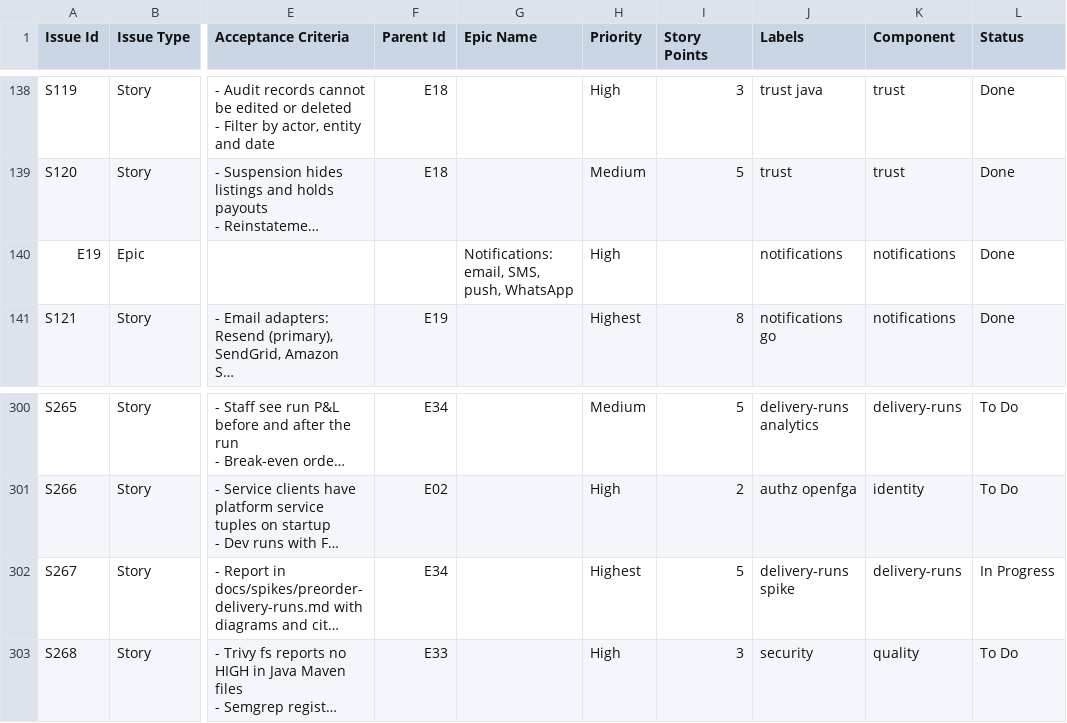
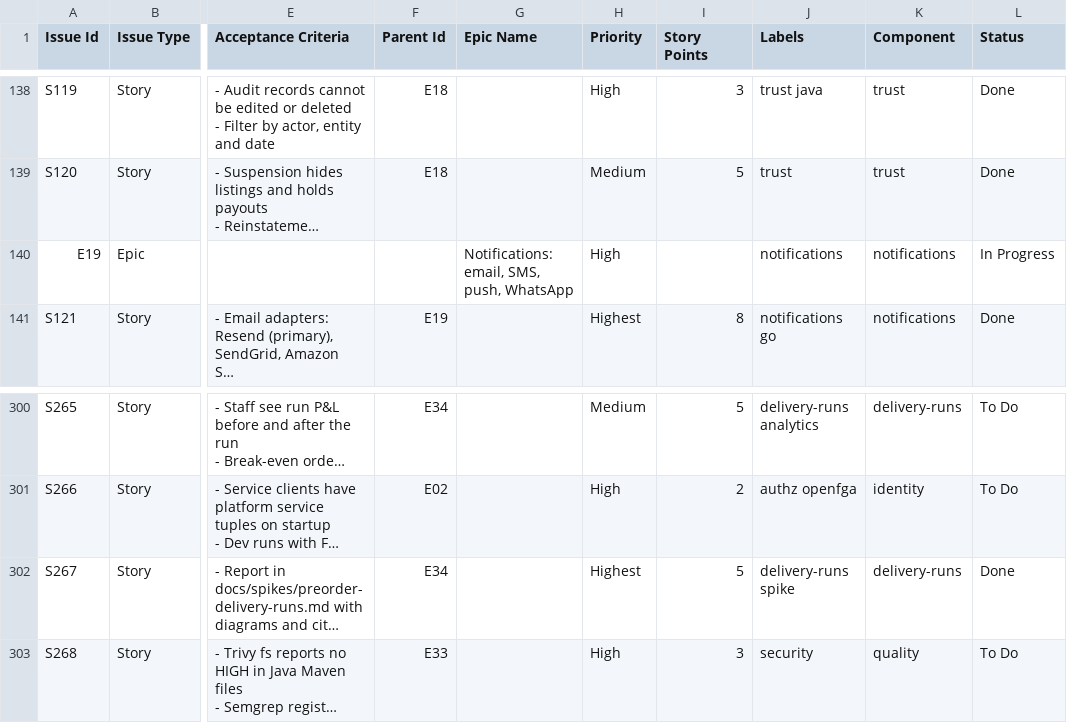
Before and after one commit to billionairedev24/diaspora-commerce, a CSV file: docs/backlog/backlog.csv, drawn as a sheet; only a part is shown, gaps mark what is left out; long unchanged cells end in …; the diff names each change by its address in the sheet, - before the commit and + after, or states it on an @@ line.

```diff
--- a/docs/backlog/backlog.csv
+++ b/docs/backlog/backlog.csv
-L140 (Status): Done
+L140 (Status): In Progress
-L302 (Status): In Progress
+L302 (Status): Done
```
Also changed, not shown: 8 other files.
